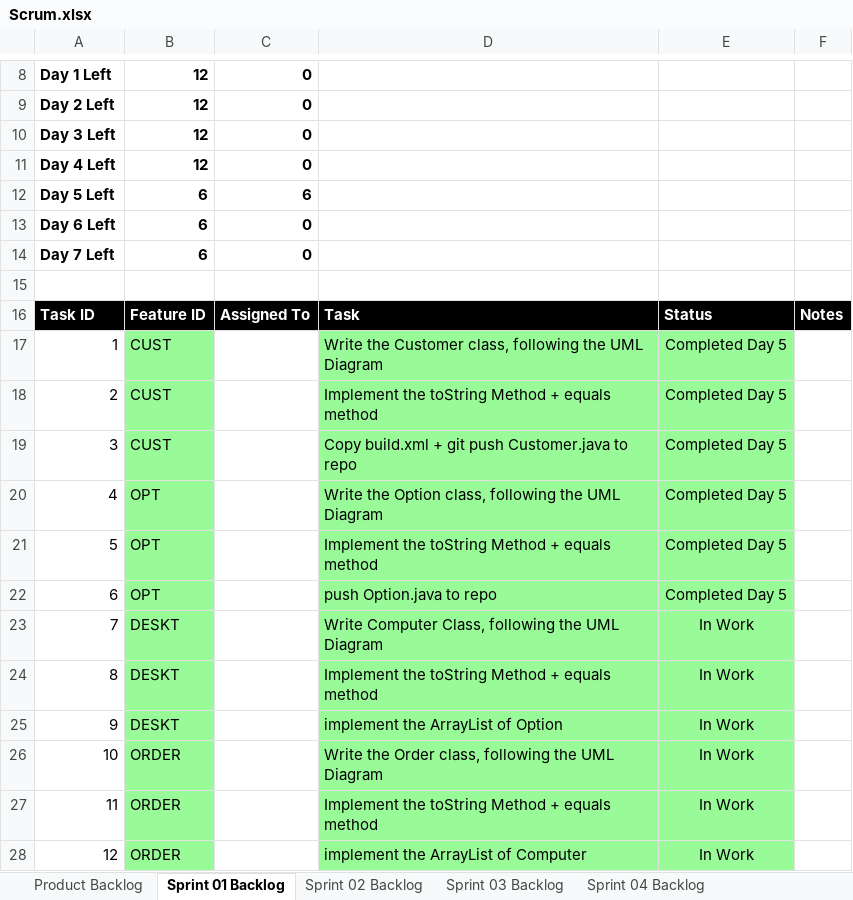
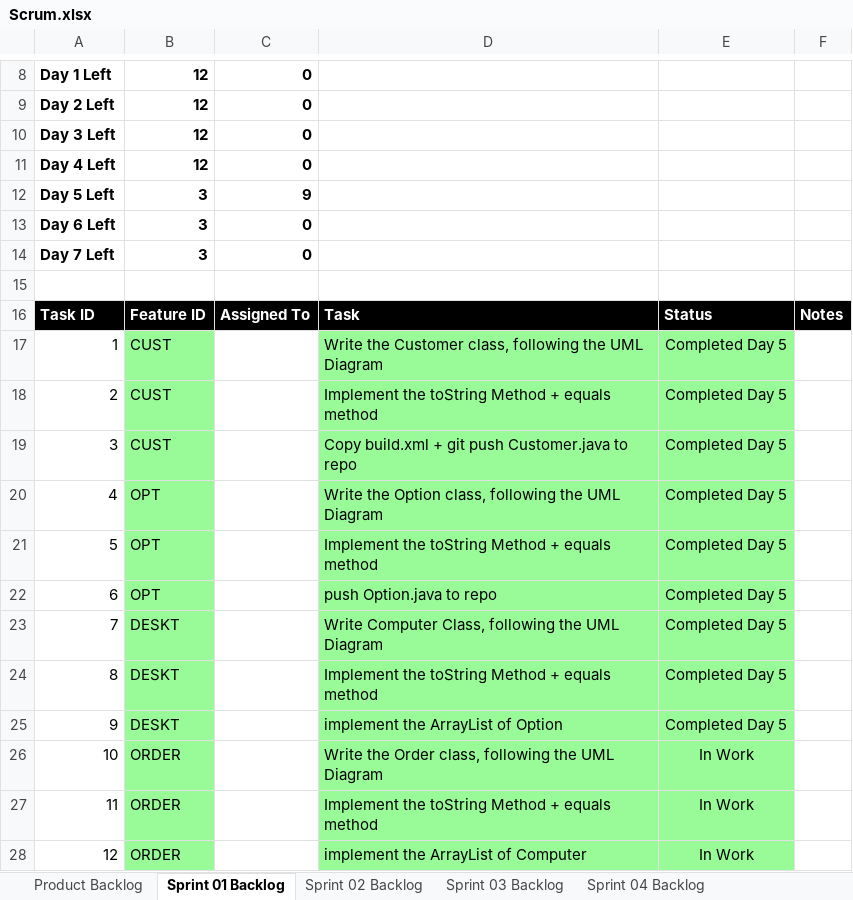
Before and after one commit to mkk0963/cse1325, an Excel workbook: P05/Scrum.xlsx, sheet Sprint 01 Backlog, drawn as a sheet; only a part is shown, gaps mark what is left out; values as stored, in another font and other column widths than the file's, no borders; charts and pictures not drawn; the diff names each change by its address in the sheet, - before the commit and + after, or states it on an @@ line.

Commit message:
Computer.java + updates in scrum

```diff
--- a/P05/Scrum.xlsx (sheet Sprint 01 Backlog)
+++ b/P05/Scrum.xlsx (sheet Sprint 01 Backlog)
-B12:B14: 6
+B12:B14: 3
-C12: 6
+C12: 9
-E23:E25: In Work
+E23:E25: Completed Day 5
```
Also changed, not shown: sheet Product Backlog, charts or pictures, 1 other file.
